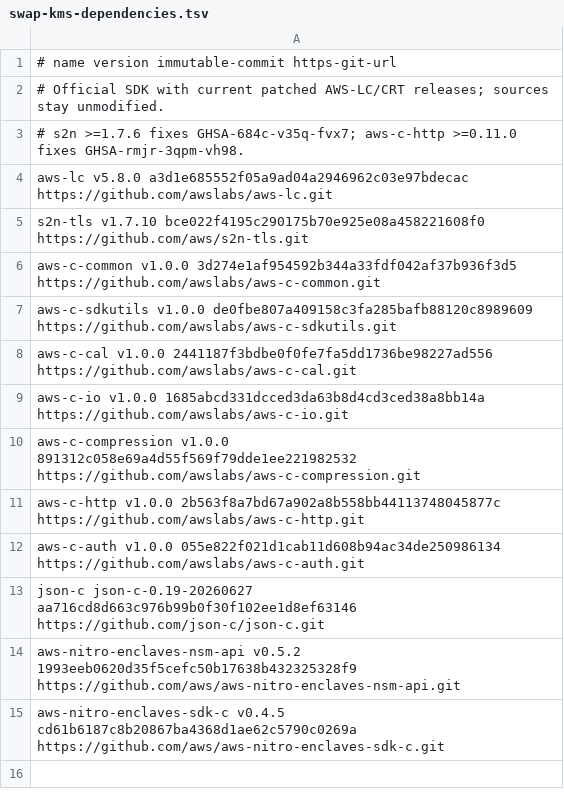
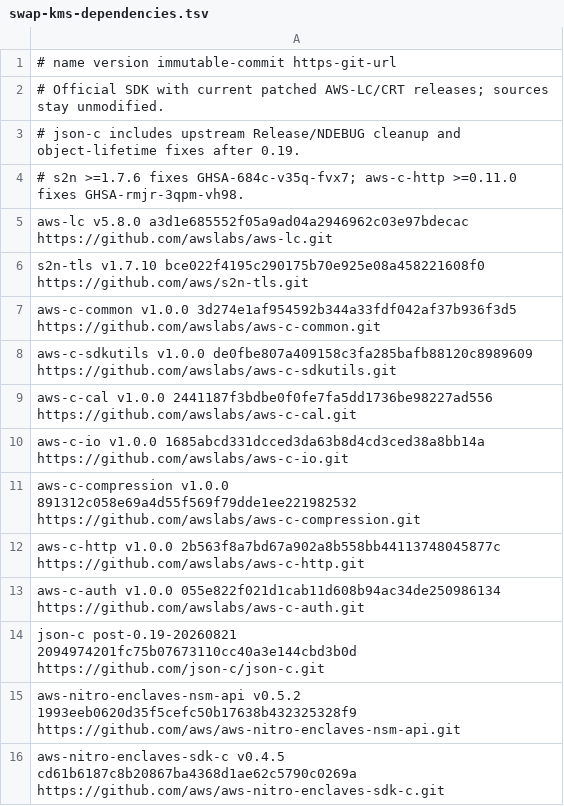
Before and after one commit to UTEXO-Protocol/enclave-signer, a TSV file: build/swap-kms-dependencies.tsv, drawn as a sheet.

Commit message:
build: pin upstream json-c release cleanup fixes

```diff
--- a/build/swap-kms-dependencies.tsv
+++ b/build/swap-kms-dependencies.tsv
@@ -2,2 +2,3 @@
 # Official SDK with current patched AWS-LC/CRT releases; sources stay unmodified.
+# json-c includes upstream Release/NDEBUG cleanup and object-lifetime fixes after 0.19.
 # s2n >=1.7.6 fixes GHSA-684c-v35q-fvx7; aws-c-http >=0.11.0 fixes GHSA-rmjr-3qpm-vh98.
@@ -12,3 +13,3 @@ aws-c-http v1.0.0 2b563f8a7bd67a902a8b558bb44113748045877c https://github.com/aw
 aws-c-auth v1.0.0 055e822f021d1cab11d608b94ac34de250986134 https://github.com/awslabs/aws-c-auth.git
-json-c json-c-0.19-20260627 aa716cd8d663c976b99b0f30f102ee1d8ef63146 https://github.com/json-c/json-c.git
+json-c post-0.19-20260821 2094974201fc75b07673110cc40a3e144cbd3b0d https://github.com/json-c/json-c.git
 aws-nitro-enclaves-nsm-api v0.5.2 1993eeb0620d35f5cefc50b17638b432325328f9 https://github.com/aws/aws-nitro-enclaves-nsm-api.git
```
Also changed, not shown: 2 other files.
